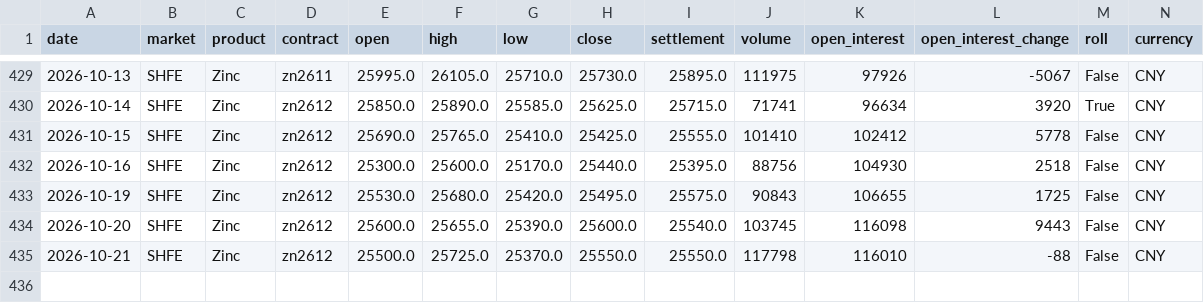
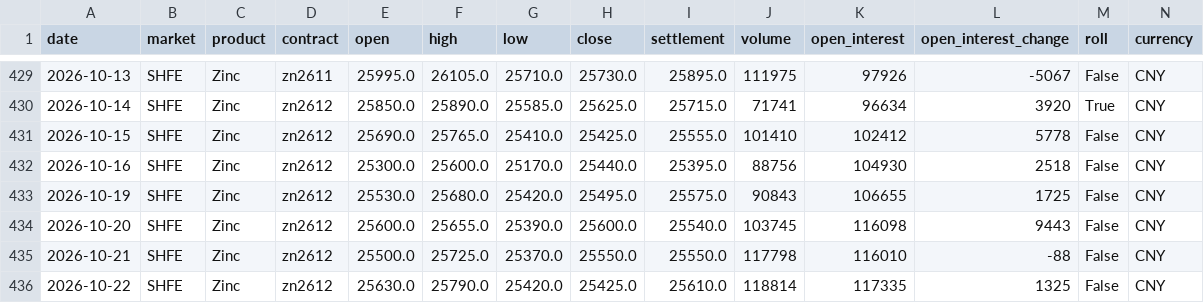
Before and after one commit to ala927832-create/zinc-intelligence-v26, a CSV file: data/history/shfe_zinc_main_daily.csv, drawn as a sheet; only a part is shown, gaps mark what is left out; rows hold the shown columns only; the diff names each change by its address in the sheet, - before the commit and + after, or states it on an @@ line.

Commit message:
chore: update verified zinc intelligence state

```diff
--- a/data/history/shfe_zinc_main_daily.csv
+++ b/data/history/shfe_zinc_main_daily.csv
+row 436: 2026-10-22 | SHFE | Zinc | zn2612 | 25630.0 | 25790.0 | 25420.0 | 25425.0 | 25610.0 | 118814 | 117335 | 1325 | False | CNY
```
Also changed, not shown: 17 other files.
